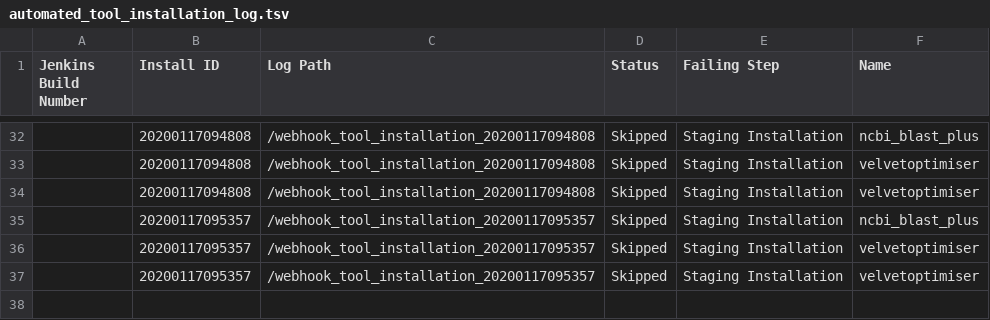
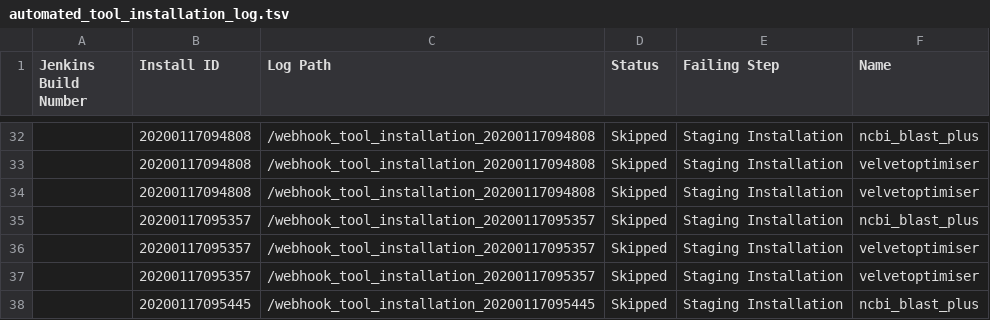
Before and after one commit to cat-bro/usegalaxy-au-tools, a TSV file: automated_tool_installation_log.tsv, drawn as a sheet; only a part is shown, gaps mark what is left out; the diff names each change by its address in the sheet, - before the commit and + after, or states it on an @@ line.

Commit message:
automated_tool_installation_log.tsv entry for build .

```diff
--- a/automated_tool_installation_log.tsv
+++ b/automated_tool_installation_log.tsv
+row 38:  | 20200117095445 | /webhook_tool_installation_20200117095445 | Skipped | Staging Installation | ncbi_blast_plus
```
